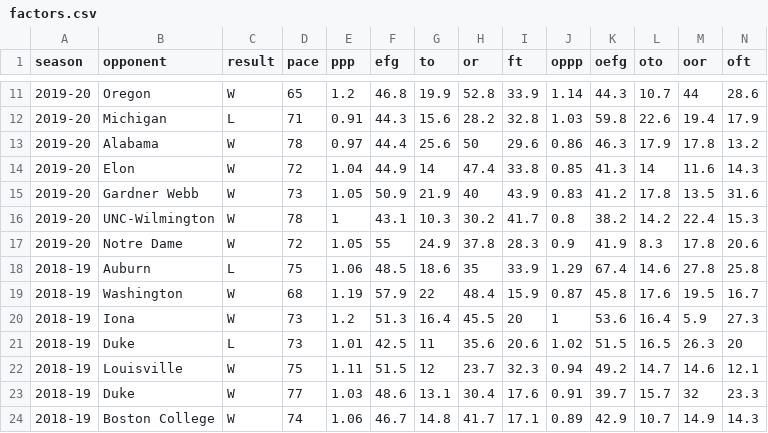
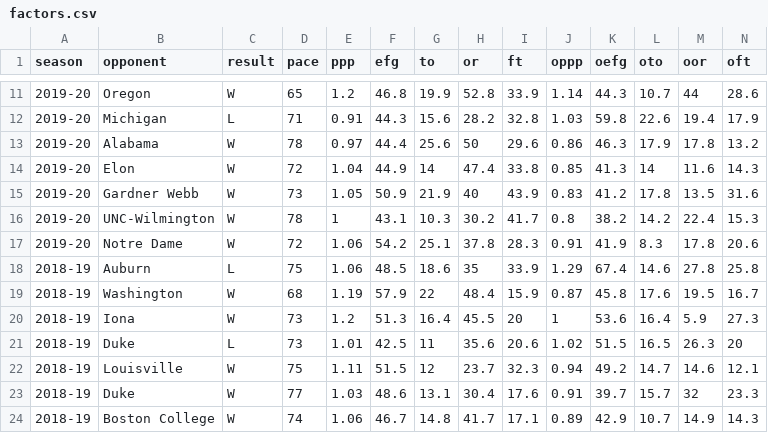
Before and after one commit to gallochris/dadgum-shiny, a CSV file: data/factors.csv, drawn as a sheet; only a part is shown, gaps mark what is left out.

```diff
--- a/data/factors.csv
+++ b/data/factors.csv
@@ -16,3 +16,3 @@
 2019-20,UNC-Wilmington,W,78,1,43.1,10.3,30.2,41.7,0.8,38.2,14.2,22.4,15.3
-2019-20,Notre Dame,W,72,1.05,55,24.9,37.8,28.3,0.9,41.9,8.3,17.8,20.6
+2019-20,Notre Dame,W,72,1.06,54.2,25.1,37.8,28.3,0.91,41.9,8.3,17.8,20.6
 2018-19,Auburn,L,75,1.06,48.5,18.6,35,33.9,1.29,67.4,14.6,27.8,25.8
```
Also changed, not shown: data/offshots.csv, data/plot.csv.
